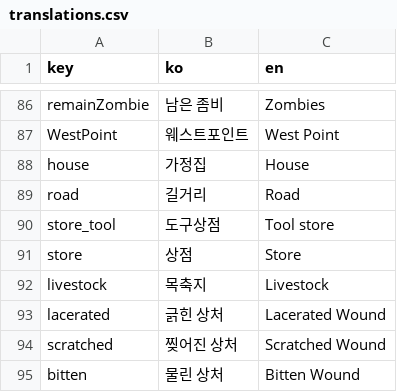
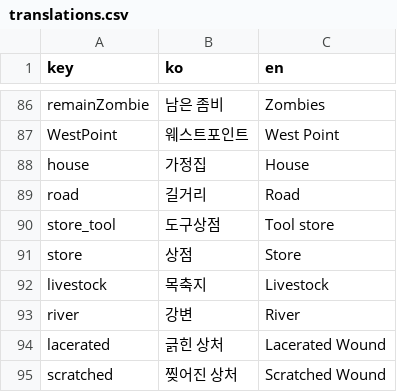
Before and after one commit to k0kk0r0/projectZBstats, a CSV file: translations.csv, drawn as a sheet; only a part is shown, gaps mark what is left out; the shorter side is filled out with more unchanged rows.

```diff
--- a/translations.csv
+++ b/translations.csv
@@ -92,2 +92,3 @@ store,상점,Store
 livestock,목축지,Livestock
+river,강변,River
 lacerated,긁힌 상처,Lacerated Wound
```
Also changed, not shown: mapDatas.csv, miscs.csv, 48 other files.
